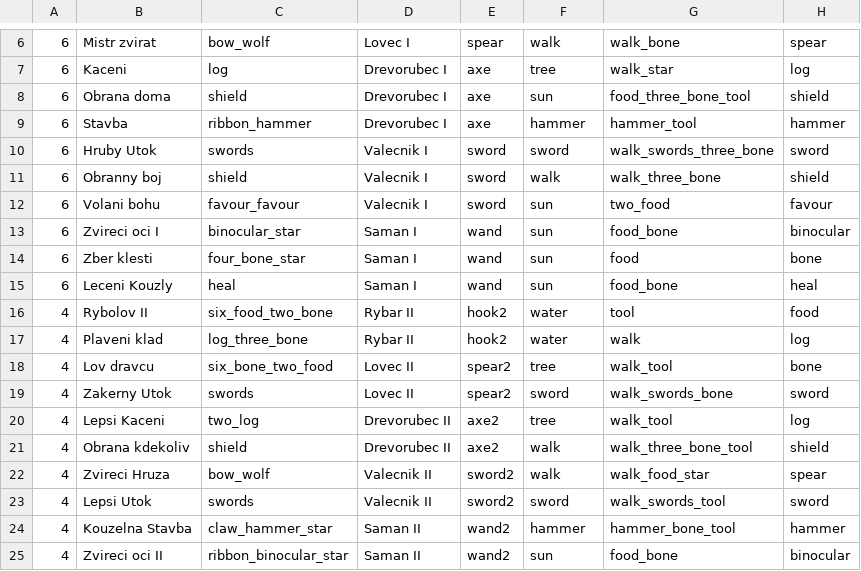
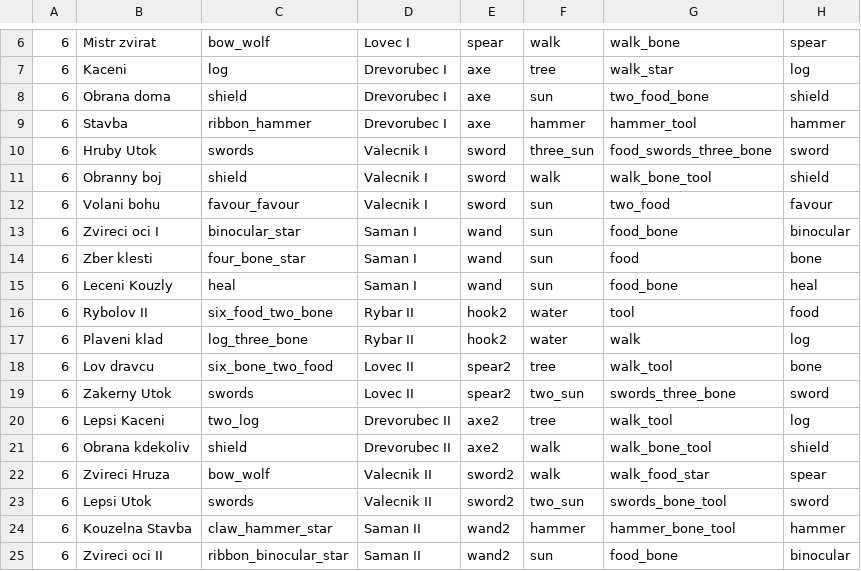
Before and after one commit to gdarai/cardgames, a CSV file: roots/cards/csv_akce_adv.csv, drawn as a sheet; only a part is shown, gaps mark what is left out.

```diff
--- a/roots/cards/csv_akce_adv.csv
+++ b/roots/cards/csv_akce_adv.csv
@@ -7,6 +7,6 @@
 6,Kaceni,log,Drevorubec I,axe,tree,walk_star,log
-6,Obrana doma,shield,Drevorubec I,axe,sun,food_three_bone_tool,shield
+6,Obrana doma,shield,Drevorubec I,axe,sun,two_food_bone,shield
 6,Stavba,ribbon_hammer,Drevorubec I,axe,hammer,hammer_tool,hammer
-6,Hruby Utok,swords,Valecnik I,sword,sword,walk_swords_three_bone,sword
-6,Obranny boj,shield,Valecnik I,sword,walk,walk_three_bone,shield
+6,Hruby Utok,swords,Valecnik I,sword,three_sun,food_swords_three_bone,sword
+6,Obranny boj,shield,Valecnik I,sword,walk,walk_bone_tool,shield
 6,Volani bohu,favour_favour,Valecnik I,sword,sun,two_food,favour
@@ -15,11 +15,11 @@
 6,Leceni Kouzly,heal,Saman I,wand,sun,food_bone,heal
-4,Rybolov II,six_food_two_bone,Rybar II,hook2,water,tool,food
-4,Plaveni klad,log_three_bone,Rybar II,hook2,water,walk,log
-4,Lov dravcu,six_bone_two_food,Lovec II,spear2,tree,walk_tool,bone
-4,Zakerny Utok,swords,Lovec II,spear2,sword,walk_swords_bone,sword
-4,Lepsi Kaceni,two_log,Drevorubec II,axe2,tree,walk_tool,log
-4,Obrana kdekoliv,shield,Drevorubec II,axe2,walk,walk_three_bone_tool,shield
-4,Zvireci Hruza,bow_wolf,Valecnik II,sword2,walk,walk_food_star,spear
-4,Lepsi Utok,swords,Valecnik II,sword2,sword,walk_swords_tool,sword
-4,Kouzelna Stavba,claw_hammer_star,Saman II,wand2,hammer,hammer_bone_tool,hammer
-4,Zvireci oci II,ribbon_binocular_star,Saman II,wand2,sun,food_bone,binocular
+6,Rybolov II,six_food_two_bone,Rybar II,hook2,water,tool,food
+6,Plaveni klad,log_three_bone,Rybar II,hook2,water,walk,log
+6,Lov dravcu,six_bone_two_food,Lovec II,spear2,tree,walk_tool,bone
+6,Zakerny Utok,swords,Lovec II,spear2,two_sun,swords_three_bone,sword
+6,Lepsi Kaceni,two_log,Drevorubec II,axe2,tree,walk_tool,log
+6,Obrana kdekoliv,shield,Drevorubec II,axe2,walk,walk_bone_tool,shield
+6,Zvireci Hruza,bow_wolf,Valecnik II,sword2,walk,walk_food_star,spear
+6,Lepsi Utok,swords,Valecnik II,sword2,two_sun,swords_bone_tool,sword
+6,Kouzelna Stavba,claw_hammer_star,Saman II,wand2,hammer,hammer_bone_tool,hammer
+6,Zvireci oci II,ribbon_binocular_star,Saman II,wand2,sun,food_bone,binocular
```
Also changed, not shown: roots/cards/csv_kombinace.csv, roots/cards/csv_stavby_adv.csv, 31 other files.
